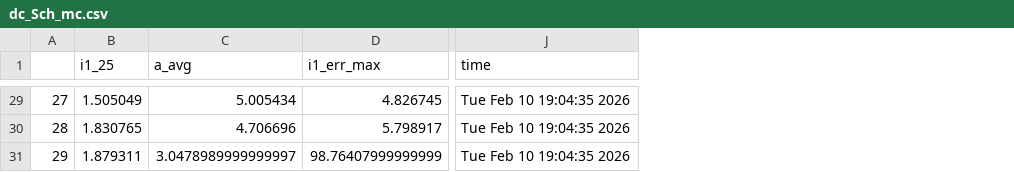
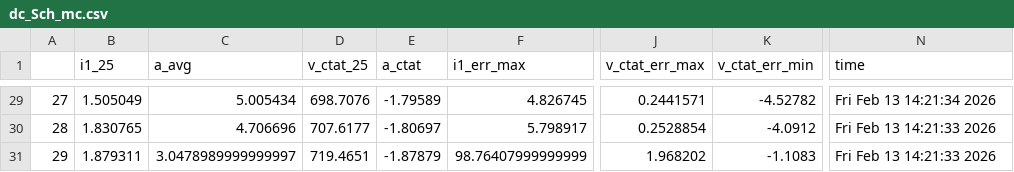
Before and after one commit to analogicus/lelo_gr04_sky130a, a CSV file: sim/LELO_GR04_BG/results/dc_Sch_mc.csv, drawn as a sheet; only a part is shown, gaps mark what is left out; addresses are those after the commit; the diff covers the shown part only; the diff names each change by its address in the sheet, - before the commit and + after, or states it on an @@ line.

```diff
--- a/sim/LELO_GR04_BG/results/dc_Sch_mc.csv
+++ b/sim/LELO_GR04_BG/results/dc_Sch_mc.csv
+column D (v_ctat_25), rows 29-31: 698.7076 | 707.6177 | 719.4651
+column E (a_ctat), rows 29-31: -1.79589 | -1.80697 | -1.87879
+column J (v_ctat_err_max), rows 29-31: 0.2441571 | 0.2528854 | 1.968202
+column K (v_ctat_err_min), rows 29-31: -4.52782 | -4.0912 | -1.1083
-N29 (time): Tue Feb 10 19:04:35 2026
+N29 (time): Fri Feb 13 14:21:34 2026
-N30:N31 (time): Tue Feb 10 19:04:35 2026
+N30:N31 (time): Fri Feb 13 14:21:33 2026
```
Also changed, not shown: 27 edited cells elsewhere in this file, sim/LELO_GR04_BG/results/dc_Sch_etc.csv, 5 other files.
